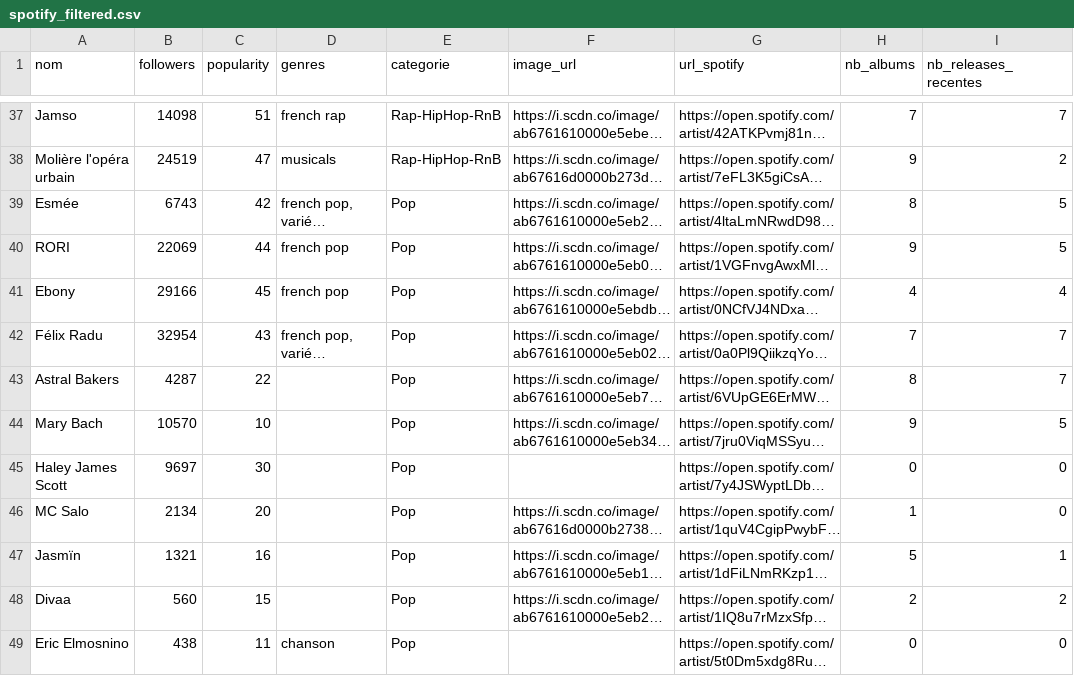
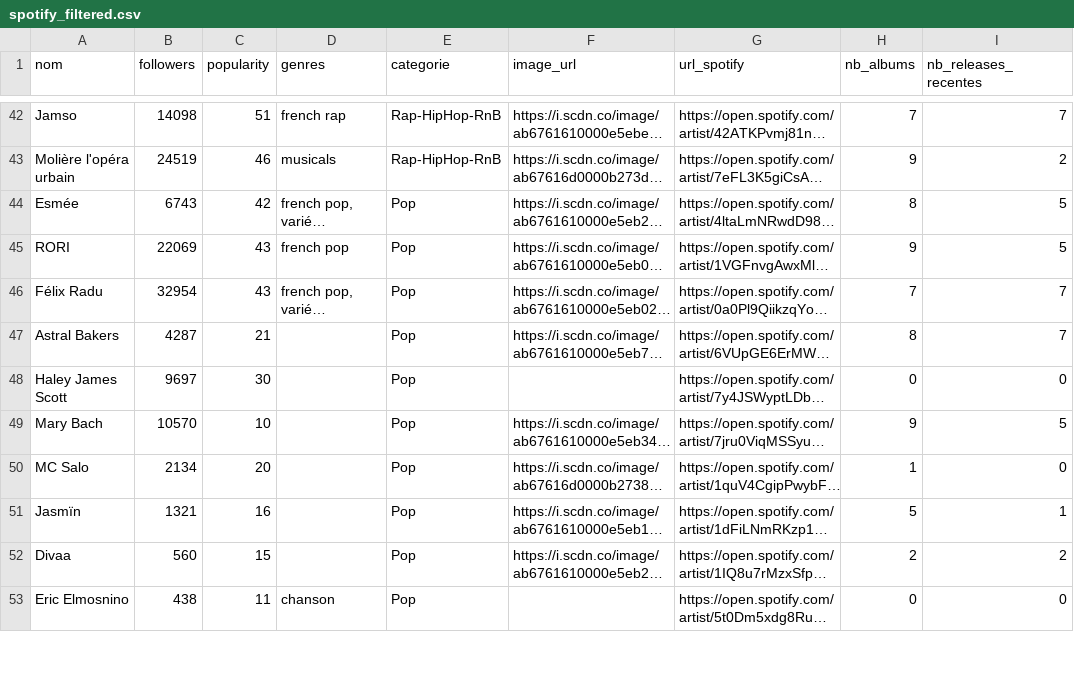
Before and after one commit to jennykarim45-ai/Music_Talent_Radar, a CSV file: data/spotify_filtered.csv, drawn as a sheet; only a part is shown, gaps mark what is left out; long unchanged cells end in …; addresses are those after the commit; the diff covers the shown part only; the diff names each change by its address in the sheet, - before the commit and + after, or states it on an @@ line.

```diff
--- a/data/spotify_filtered.csv
+++ b/data/spotify_filtered.csv
-C43 (popularity): 47
+C43 (popularity): 46
-C45 (popularity): 44
+C45 (popularity): 43
@@ row 41 moved to row 54: Ebony @@
-C47 (popularity): 22
+C47 (popularity): 21
@@ row 45 moved to row 48: Haley James Scott @@
```
Also changed, not shown: 7 added rows, 6 removed rows, 4 moved rows and 16 edited cells elsewhere in this file, artist_urls.csv, data/deezer_filtered.csv, 4 other files.
